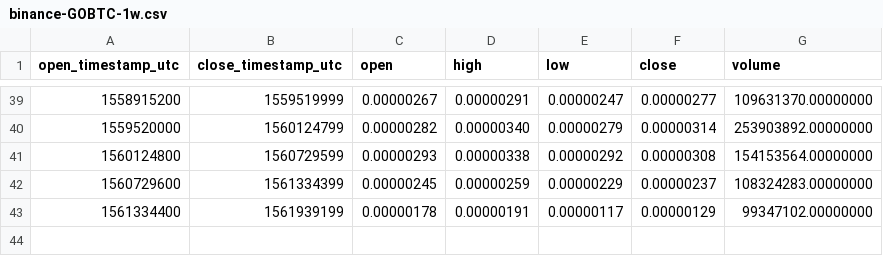
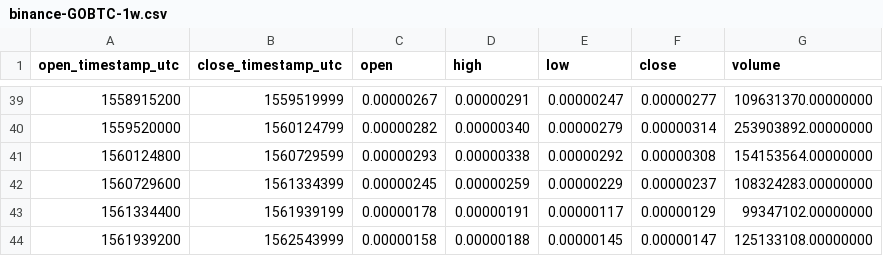
Before and after one commit to cryptobigbro/binance-GOBTC, a CSV file: binance-GOBTC-1w.csv, drawn as a sheet; only a part is shown, gaps mark what is left out.

```diff
--- a/binance-GOBTC-1w.csv
+++ b/binance-GOBTC-1w.csv
@@ -43 +43,2 @@ open_timestamp_utc,close_timestamp_utc,open,high,low,close,volume
 1561334400,1561939199,0.00000178,0.00000191,0.00000117,0.00000129,99347102.00000000
+1561939200,1562543999,0.00000158,0.00000188,0.00000145,0.00000147,125133108.00000000
```
Also changed, not shown: binance-GOBTC-1d.csv, binance-GOBTC-1h.csv.
